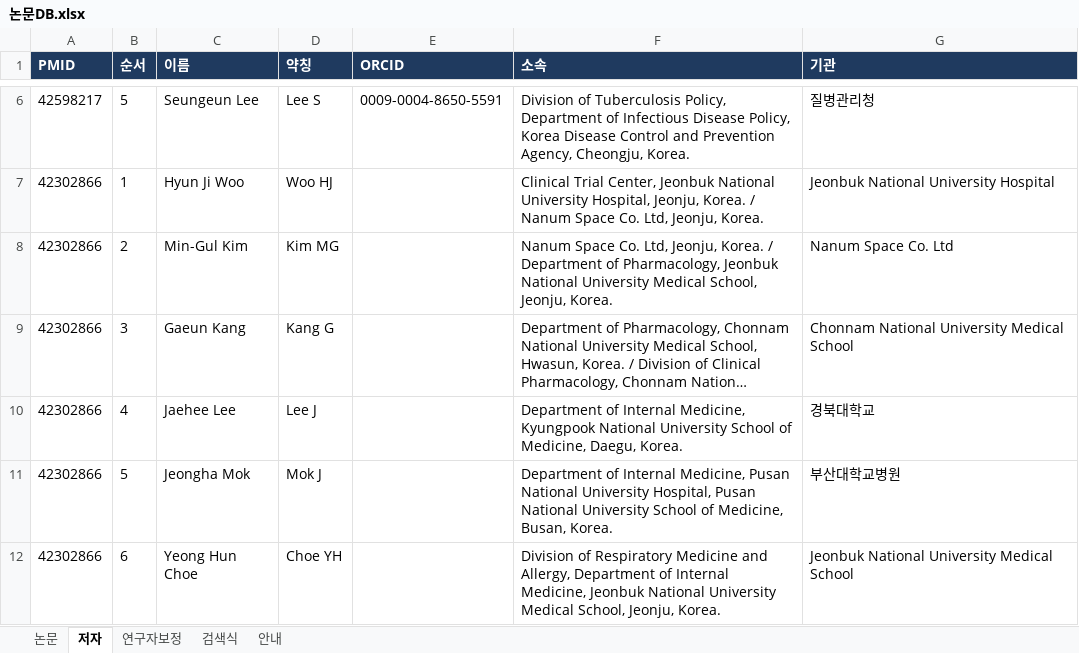
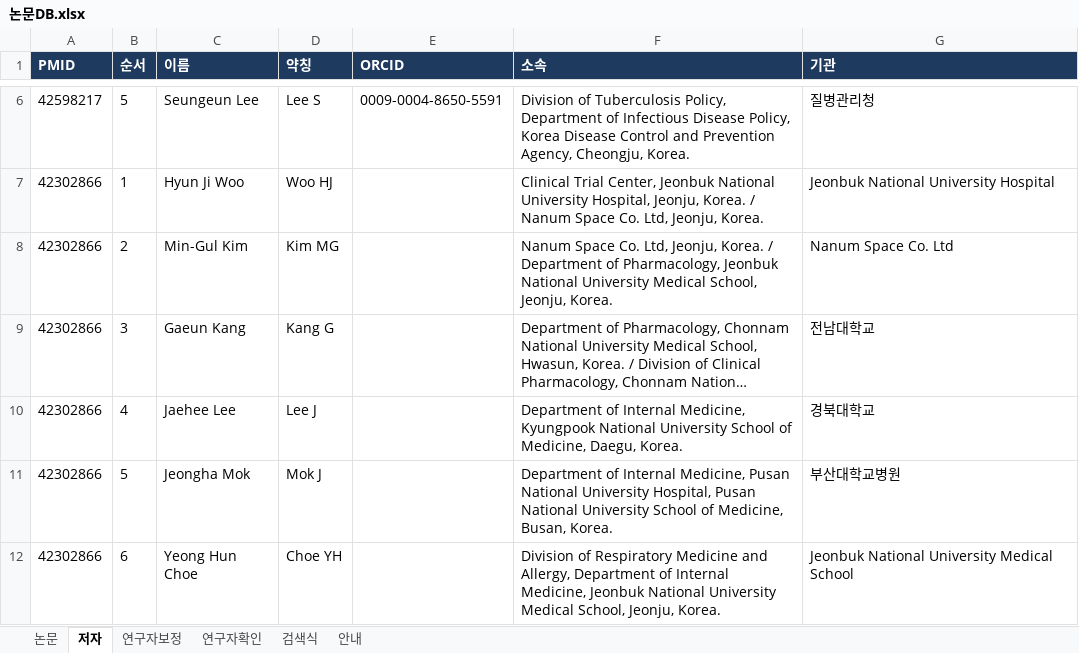
Before and after one commit to kdyoung100/Korean-Healthcare-Data-Portal, an Excel workbook: 논문DB.xlsx, sheet 저자, drawn as a sheet; only a part is shown, gaps mark what is left out; long unchanged cells end in …; values as stored, in another font and other column widths than the file's, no borders; the diff covers the shown part only; the diff names each change by its address in the sheet, - before the commit and + after, or states it on an @@ line.

```diff
--- a/논문DB.xlsx (sheet 저자)
+++ b/논문DB.xlsx (sheet 저자)
+sheet tab: 연구자확인
-G9 (기관): Chonnam National University Medical School
+G9 (기관): 전남대학교
```
Also changed, not shown: 12 edited cells elsewhere in this sheet, sheet 안내, 1 other file.
